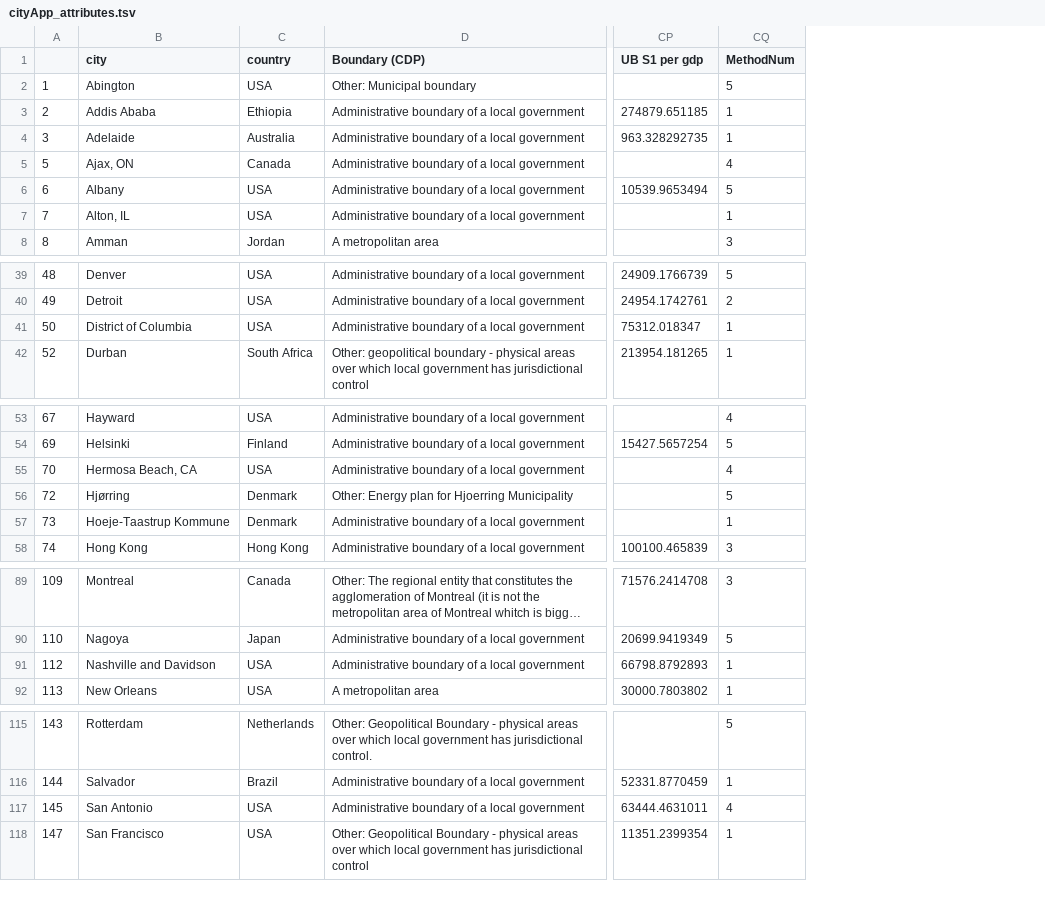
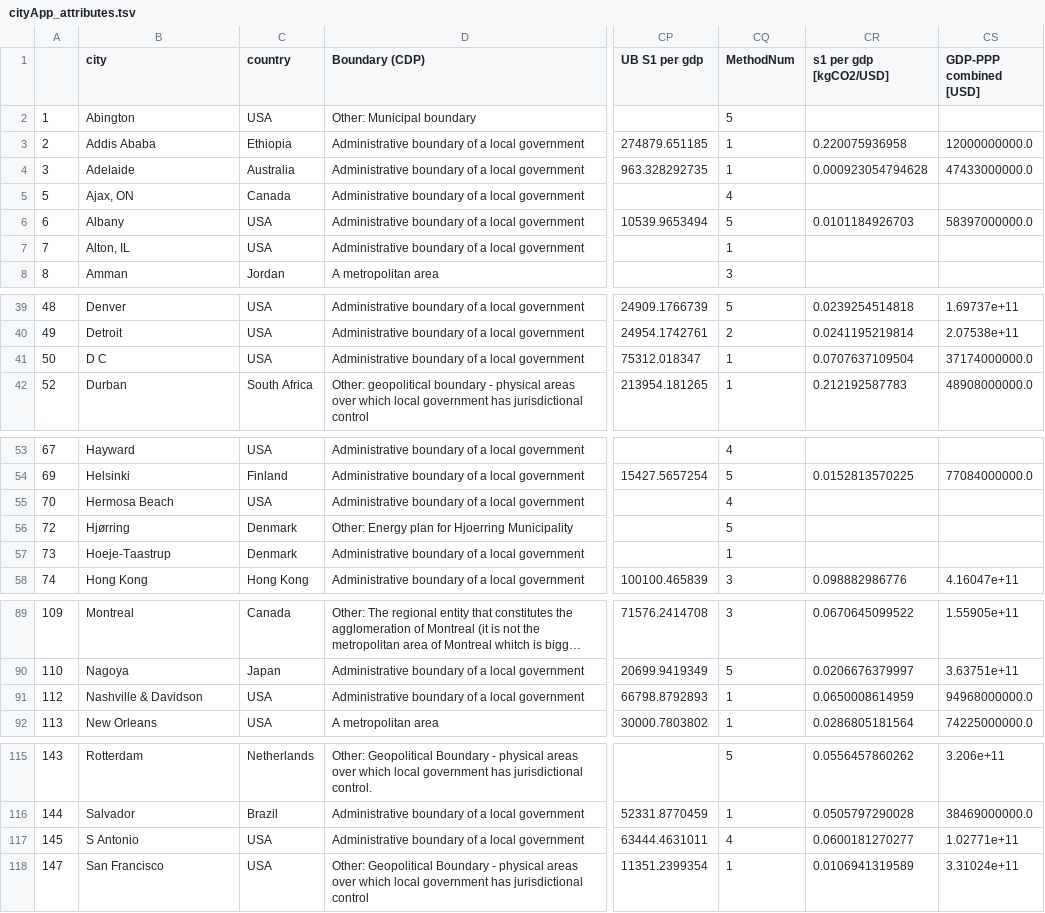
Before and after one commit to KatiRG/cityBeta, a TSV file: data/cityApp_attributes.tsv, drawn as a sheet; only a part is shown, gaps mark what is left out; long unchanged cells end in …; the diff names each change by its address in the sheet, - before the commit and + after, or states it on an @@ line.

```diff
--- a/data/cityApp_attributes.tsv
+++ b/data/cityApp_attributes.tsv
+column CR (s1 per gdp [kgCO2/USD]), rows 3-6: 0.220075936958 | 0.000923054794628 |  | 0.0101184926703; rows 39-42: 0.0239254514818 | 0.0241195219814 | 0.0707637109504 | 0.212192587783; rows 54-58: 0.0152813570225 |  |  |  | 0.098882986776; rows 89-92: 0.0670645099522 | 0.0206676379997 | 0.0650008614959 | 0.0286805181564; rows 115-118: 0.0556457860262 | 0.0505797290028 | 0.0600181270277 | 0.0106941319589
+column CS (GDP-PPP combined [USD]), rows 3-6: 12000000000.0 | 47433000000.0 |  | 58397000000.0; rows 39-42: 1.69737e+11 | 2.07538e+11 | 37174000000.0 | 48908000000.0; rows 54-58: 77084000000.0 |  |  |  | 4.16047e+11; rows 89-92: 1.55905e+11 | 3.63751e+11 | 94968000000.0 | 74225000000.0; rows 115-118: 3.206e+11 | 38469000000.0 | 1.02771e+11 | 3.31024e+11
-B41 (city): District of Columbia
+B41 (city): D C
-B55 (city): Hermosa Beach, CA
+B55 (city): Hermosa Beach
-B57 (city): Hoeje-Taastrup Kommune
+B57 (city): Hoeje-Taastrup
-B91 (city): Nashville and Davidson
+B91 (city): Nashville & Davidson
-B117 (city): San Antonio
+B117 (city): S Antonio
```
Also changed, not shown: 3 other files.
